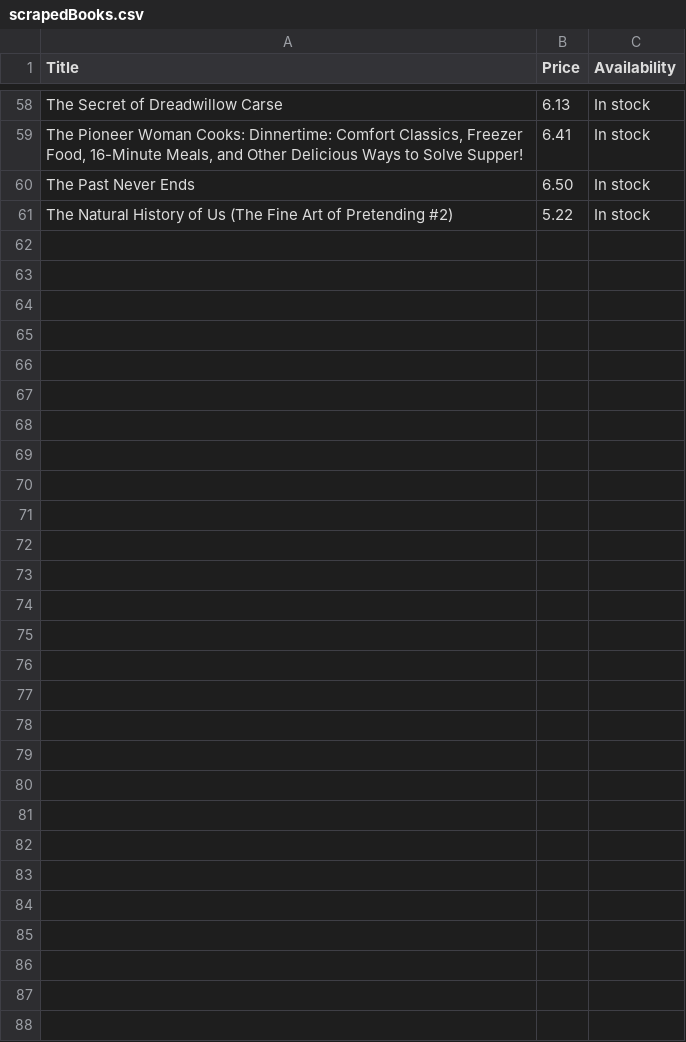
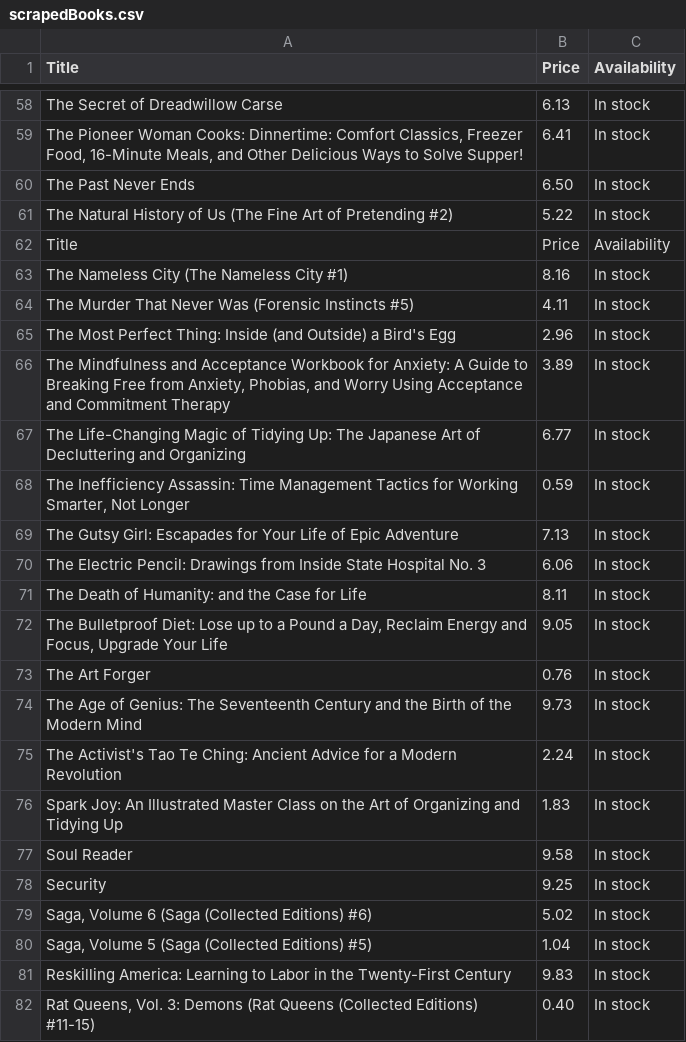
Before and after one commit to A-Mardi/scarper-bot, a CSV file: scrapedBooks.csv, drawn as a sheet; only a part is shown, gaps mark what is left out; the diff names each change by its address in the sheet, - before the commit and + after, or states it on an @@ line.

```diff
--- a/scrapedBooks.csv
+++ b/scrapedBooks.csv
+row 62: Title | Price | Availability
+row 63: The Nameless City (The Nameless City #1) | 8.16 | In stock
+row 64: The Murder That Never Was (Forensic Instincts #5) | 4.11 | In stock
+row 65: The Most Perfect Thing: Inside (and Outside) a Bird's Egg | 2.96 | In stock
+row 66: The Mindfulness and Acceptance Workbook for Anxiety: A Guide to Breaking Free from Anxiety, Phobias, and Worry Using Acceptance and Commitment Therapy | 3.89 | In stock
+row 67: The Life-Changing Magic of Tidying Up: The Japanese Art of Decluttering and Organizing | 6.77 | In stock
+row 68: The Inefficiency Assassin: Time Management Tactics for Working Smarter, Not Longer | 0.59 | In stock
+row 69: The Gutsy Girl: Escapades for Your Life of Epic Adventure | 7.13 | In stock
+row 70: The Electric Pencil: Drawings from Inside State Hospital No. 3 | 6.06 | In stock
+row 71: The Death of Humanity: and the Case for Life | 8.11 | In stock
+row 72: The Bulletproof Diet: Lose up to a Pound a Day, Reclaim Energy and Focus, Upgrade Your Life | 9.05 | In stock
+row 73: The Art Forger | 0.76 | In stock
+row 74: The Age of Genius: The Seventeenth Century and the Birth of the Modern Mind | 9.73 | In stock
+row 75: The Activist's Tao Te Ching: Ancient Advice for a Modern Revolution | 2.24 | In stock
+row 76: Spark Joy: An Illustrated Master Class on the Art of Organizing and Tidying Up | 1.83 | In stock
+row 77: Soul Reader | 9.58 | In stock
+row 78: Security | 9.25 | In stock
+row 79: Saga, Volume 6 (Saga (Collected Editions) #6) | 5.02 | In stock
+row 80: Saga, Volume 5 (Saga (Collected Editions) #5) | 1.04 | In stock
+row 81: Reskilling America: Learning to Labor in the Twenty-First Century | 9.83 | In stock
+row 82: Rat Queens, Vol. 3: Demons (Rat Queens (Collected Editions) #11-15) | 0.40 | In stock
```
Also changed, not shown: 1 other file.
